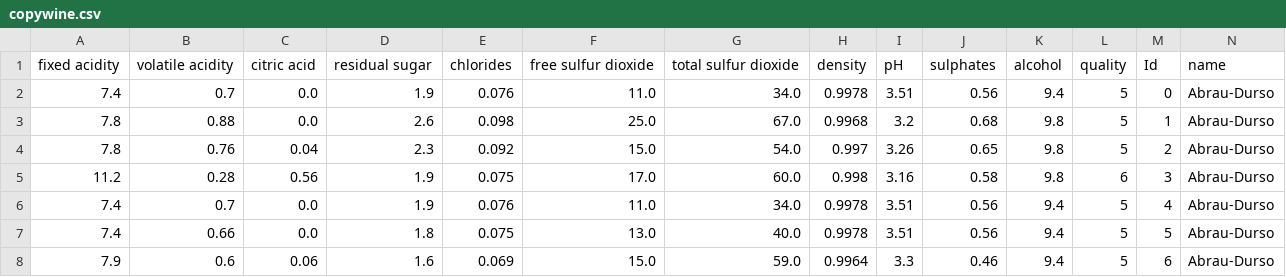
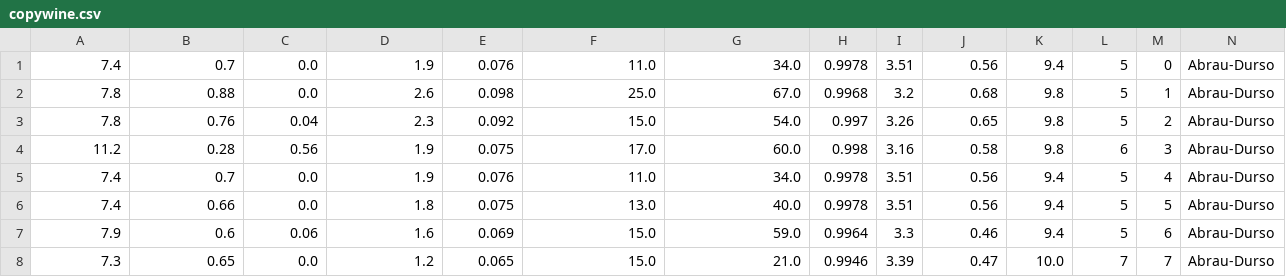
Before and after one commit to Dash-Al/data, a CSV file: copywine.csv, drawn as a sheet; only a part is shown; the shorter side is filled out with more unchanged rows; the diff names each change by its address in the sheet, - before the commit and + after, or states it on an @@ line.

Commit message:
Update copywine.csv

```diff
--- a/copywine.csv
+++ b/copywine.csv
-row 1: fixed acidity | volatile acidity | citric acid | residual sugar | chlorides | free sulfur dioxide | total sulfur dioxide | density | pH | sulphates | alcohol | quality | Id | name
```
